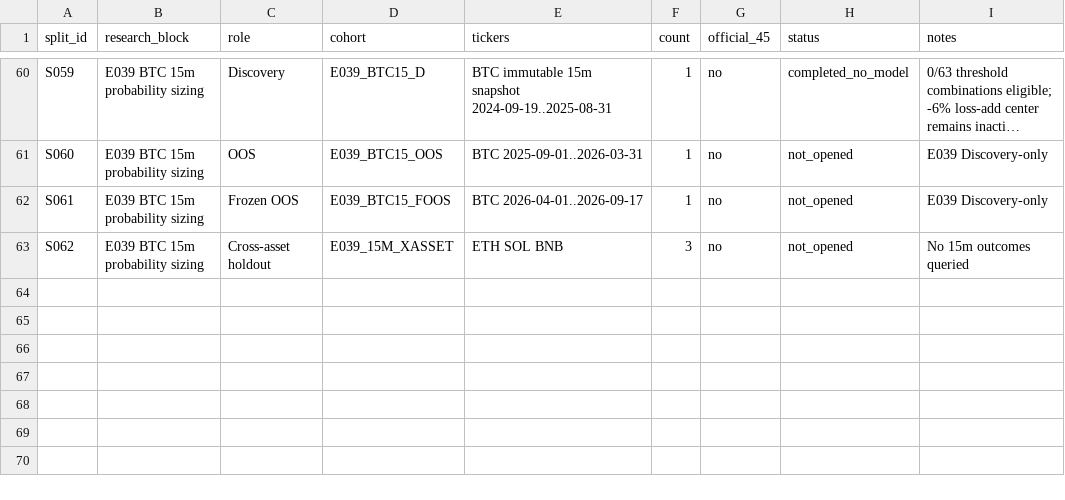
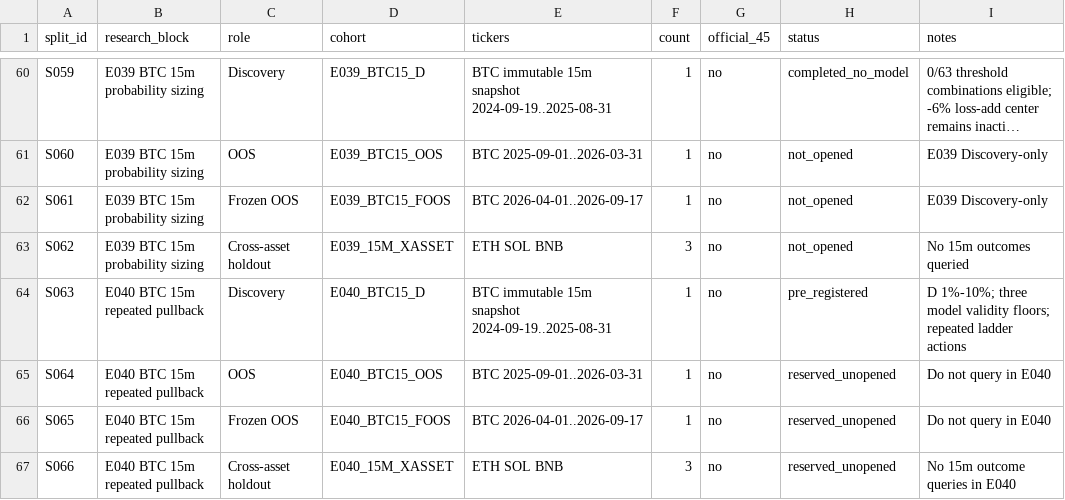
Before and after one commit to kuashan/siftalpha-research, a CSV file: research/ssss/SSSS_SAMPLE_SPLITS.csv, drawn as a sheet; only a part is shown, gaps mark what is left out; long unchanged cells end in …; the diff names each change by its address in the sheet, - before the commit and + after, or states it on an @@ line.

Commit message:
research: freeze E040 holdouts

```diff
--- a/research/ssss/SSSS_SAMPLE_SPLITS.csv
+++ b/research/ssss/SSSS_SAMPLE_SPLITS.csv
+row 64: S063 | E040 BTC 15m repeated pullback | Discovery | E040_BTC15_D | BTC immutable 15m snapshot 2024-09-19..2025-08-31 | 1 | no | pre_registered | D 1%-10%; three model validity floors; repeated ladder actions
+row 65: S064 | E040 BTC 15m repeated pullback | OOS | E040_BTC15_OOS | BTC 2025-09-01..2026-03-31 | 1 | no | reserved_unopened | Do not query in E040
+row 66: S065 | E040 BTC 15m repeated pullback | Frozen OOS | E040_BTC15_FOOS | BTC 2026-04-01..2026-09-17 | 1 | no | reserved_unopened | Do not query in E040
+row 67: S066 | E040 BTC 15m repeated pullback | Cross-asset holdout | E040_15M_XASSET | ETH SOL BNB | 3 | no | reserved_unopened | No 15m outcome queries in E040
```
